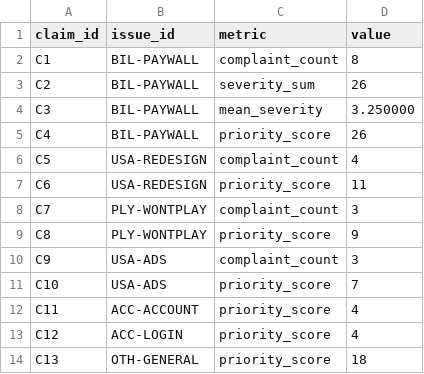
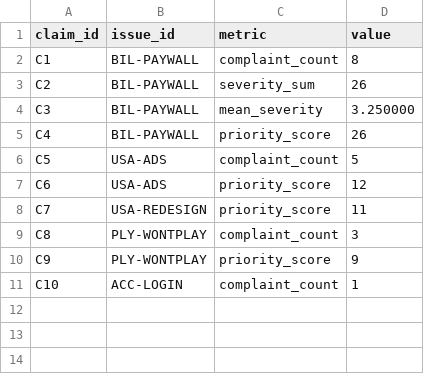
Before and after one commit to vmilare/spotify-insight-pipeline, a CSV file: runs/analysis/pilot-20261011T215750/cost_100/claims.csv, drawn as a sheet.

```diff
--- a/runs/analysis/pilot-20261011T215750/cost_100/claims.csv
+++ b/runs/analysis/pilot-20261011T215750/cost_100/claims.csv
@@ -5,10 +5,7 @@ C3,BIL-PAYWALL,mean_severity,3.250000
 C4,BIL-PAYWALL,priority_score,26
-C5,USA-REDESIGN,complaint_count,4
-C6,USA-REDESIGN,priority_score,11
-C7,PLY-WONTPLAY,complaint_count,3
-C8,PLY-WONTPLAY,priority_score,9
-C9,USA-ADS,complaint_count,3
-C10,USA-ADS,priority_score,7
-C11,ACC-ACCOUNT,priority_score,4
-C12,ACC-LOGIN,priority_score,4
-C13,OTH-GENERAL,priority_score,18
+C5,USA-ADS,complaint_count,5
+C6,USA-ADS,priority_score,12
+C7,USA-REDESIGN,priority_score,11
+C8,PLY-WONTPLAY,complaint_count,3
+C9,PLY-WONTPLAY,priority_score,9
+C10,ACC-LOGIN,complaint_count,1
```
Also changed, not shown: runs/analysis/pilot-20261011T215750/cost_100/aggregates.csv, runs/analysis/pilot-20261011T215750/cost_100/issue_review.csv, 38 other files.
